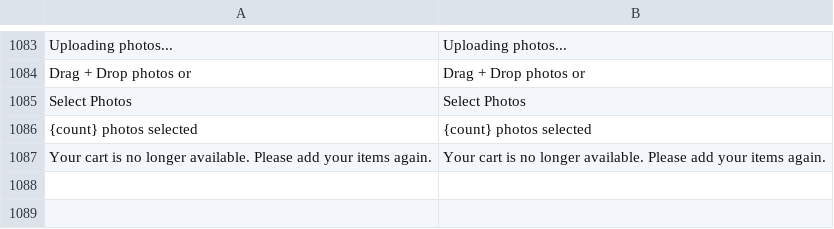
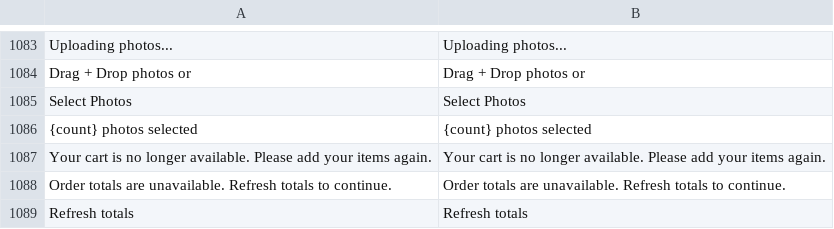
Before and after one commit to BudsiesApp/vsf-capybara, a CSV file: resource/i18n/en-US.csv, drawn as a sheet; only a part is shown, gaps mark what is left out.

Commit message:
Refs #36676: Observe business totals and guard payment in the theme

```diff
--- a/resource/i18n/en-US.csv
+++ b/resource/i18n/en-US.csv
@@ -1087 +1087,3 @@
 "Your cart is no longer available. Please add your items again.","Your cart is no longer available. Please add your items again."
+"Order totals are unavailable. Refresh totals to continue.","Order totals are unavailable. Refresh totals to continue."
+"Refresh totals","Refresh totals"
```
Also changed, not shown: 10 other files.
